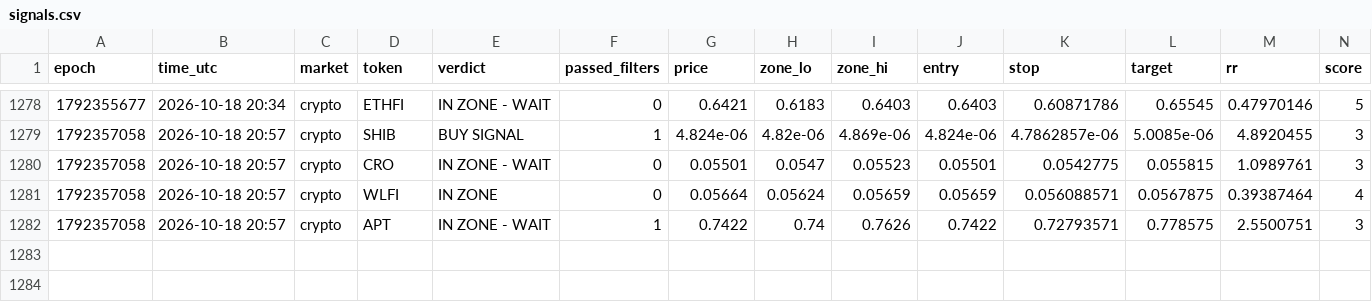
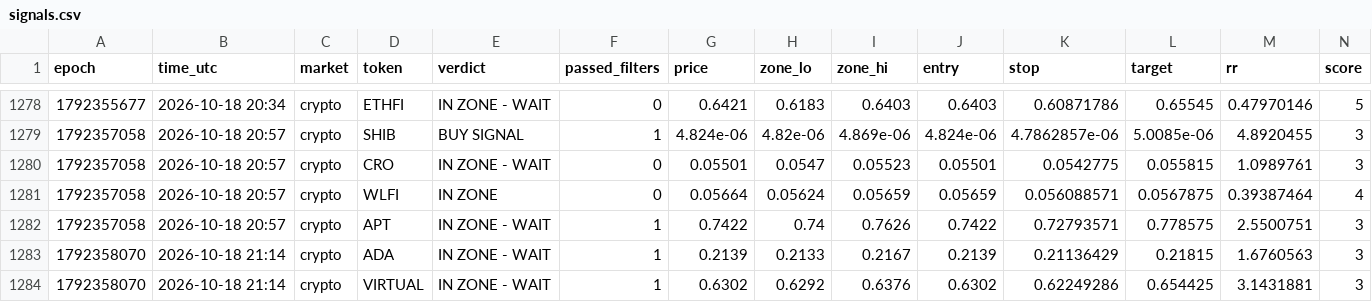
Before and after one commit to 4MonkeyAlertZone/Scanner, a CSV file: signals.csv, drawn as a sheet; only a part is shown, gaps mark what is left out; rows hold the shown columns only; the diff names each change by its address in the sheet, - before the commit and + after, or states it on an @@ line.

Commit message:
Update signal log

```diff
--- a/signals.csv
+++ b/signals.csv
+row 1283: 1792358070 | 2026-10-18 21:14 | crypto | ADA | IN ZONE - WAIT | 1 | 0.2139 | 0.2133 | 0.2167 | 0.2139 | 0.21136429 | 0.21815 | 1.6760563 | 3
+row 1284: 1792358070 | 2026-10-18 21:14 | crypto | VIRTUAL | IN ZONE - WAIT | 1 | 0.6302 | 0.6292 | 0.6376 | 0.6302 | 0.62249286 | 0.654425 | 3.1431881 | 3
```
Also changed, not shown: paper_trades.csv.
